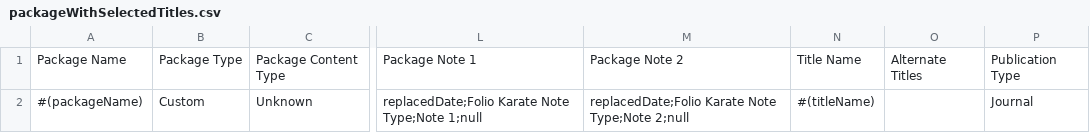
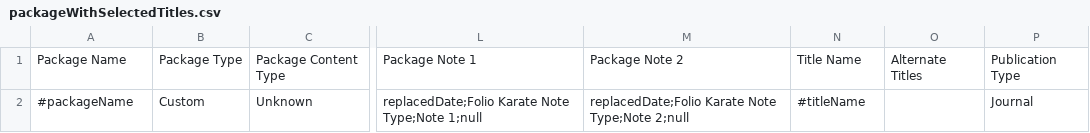
Before and after one commit to folio-org/folio-integration-tests, a CSV file: mod-kb-ebsco-java/src/main/resources/spitfire/mod-kb-ebsco-java/features/samples/export/csv/packageWithSelectedTitles.csv, drawn as a sheet; only a part is shown, gaps mark what is left out; the diff names each change by its address in the sheet, - before the commit and + after, or states it on an @@ line.

```diff
--- a/mod-kb-ebsco-java/src/main/resources/spitfire/mod-kb-ebsco-java/features/samples/export/csv/packageWithSelectedTitles.csv
+++ b/mod-kb-ebsco-java/src/main/resources/spitfire/mod-kb-ebsco-java/features/samples/export/csv/packageWithSelectedTitles.csv
-A2: #(packageName)
+A2: #packageName
-N2: #(titleName)
+N2: #titleName
```
Also changed, not shown: mod-kb-ebsco-java/src/main/resources/spitfire/mod-kb-ebsco-java/features/samples/export/csv/packageWithTitles.csv, mod-kb-ebsco-java/src/main/resources/spitfire/mod-kb-ebsco-java/features/samples/export/csv/resources.csv, 2 other files.
